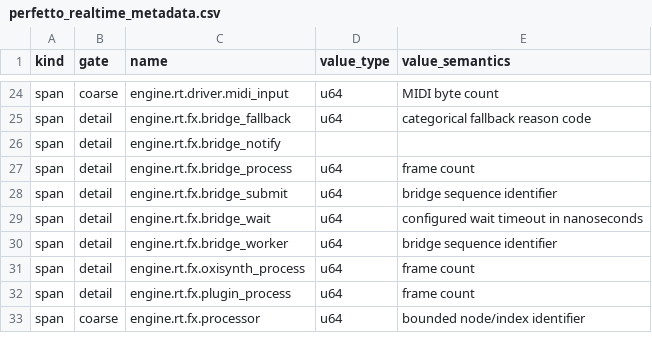
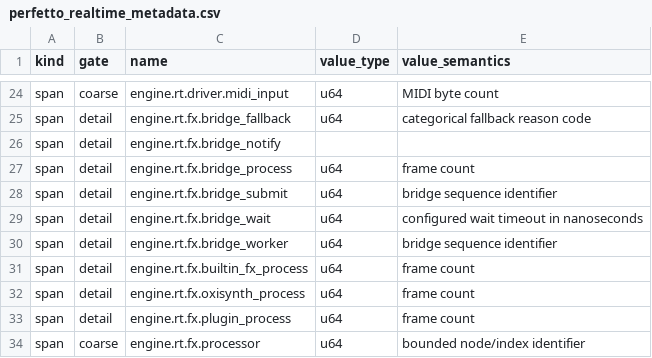
Before and after one commit to SanderVocke/shoopdaloop, a CSV file: docs/perfetto_realtime_metadata.csv, drawn as a sheet; only a part is shown, gaps mark what is left out.

```diff
--- a/docs/perfetto_realtime_metadata.csv
+++ b/docs/perfetto_realtime_metadata.csv
@@ -30,2 +30,3 @@ span,detail,engine.rt.fx.bridge_wait,u64,configured wait timeout in nanoseconds
 span,detail,engine.rt.fx.bridge_worker,u64,bridge sequence identifier
+span,detail,engine.rt.fx.builtin_fx_process,u64,frame count
 span,detail,engine.rt.fx.oxisynth_process,u64,frame count
```
Also changed, not shown: docs/tracing_coverage.csv, 7 other files.
